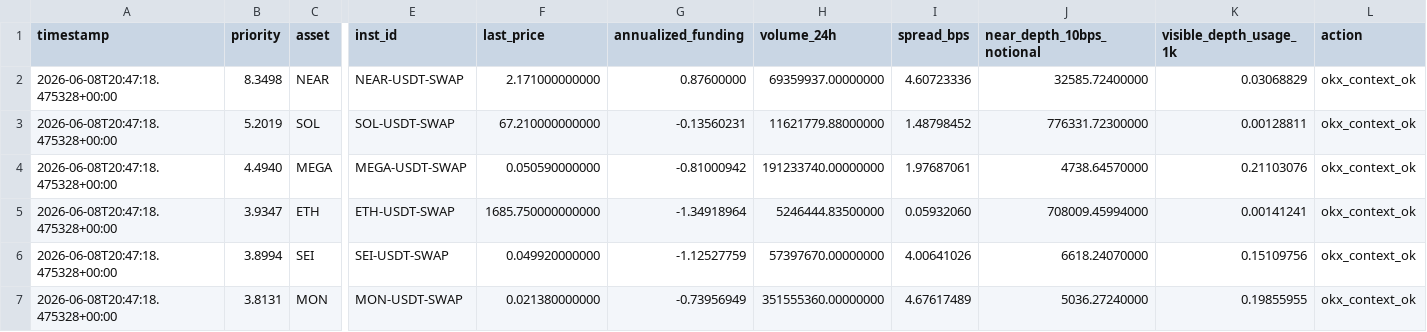
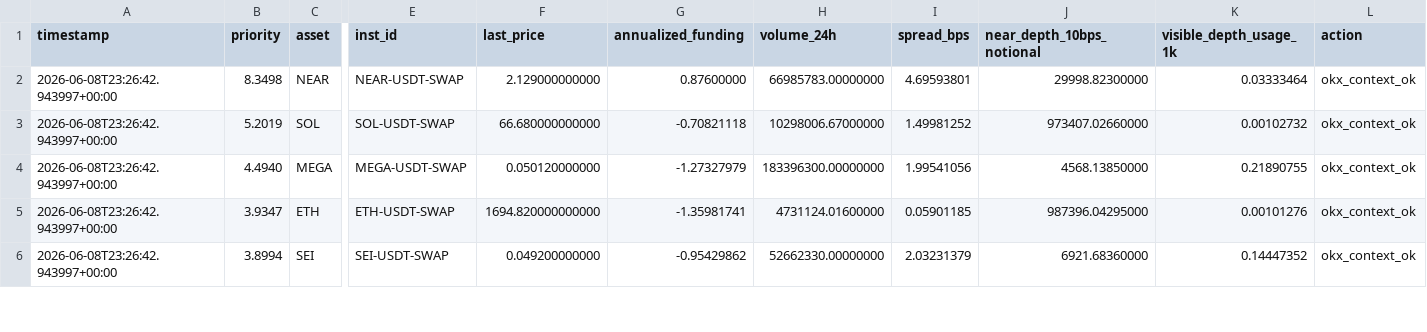
Before and after one commit to tomato414941/alpha-os, a CSV file: strategies/candidate_validation/current_followup_okx_execution_context.csv, drawn as a sheet; only a part is shown, gaps mark what is left out; removed rows and columns are numbered as before the commit, all else as after; rows hold the shown columns only; the diff covers the shown part only; the diff names each change by its address in the sheet, - before the commit and + after, or states it on an @@ line.

```diff
--- a/strategies/candidate_validation/current_followup_okx_execution_context.csv
+++ b/strategies/candidate_validation/current_followup_okx_execution_context.csv
-A2:A6 (timestamp): 2026-06-08T20:47:18.475328+00:00
+A2:A6 (timestamp): 2026-06-08T23:26:42.943997+00:00
-F2 (last_price): 2.171000000000
+F2 (last_price): 2.129000000000
-H2 (volume_24h): 69359937.00000000
+H2 (volume_24h): 66985783.00000000
-I2 (spread_bps): 4.60723336
+I2 (spread_bps): 4.69593801
-J2 (near_depth_10bps_notional): 32585.72400000
+J2 (near_depth_10bps_notional): 29998.82300000
-K2 (visible_depth_usage_1k): 0.03068829
+K2 (visible_depth_usage_1k): 0.03333464
-F3 (last_price): 67.210000000000
+F3 (last_price): 66.680000000000
-G3 (annualized_funding): -0.13560231
+G3 (annualized_funding): -0.70821118
-H3 (volume_24h): 11621779.88000000
+H3 (volume_24h): 10298006.67000000
-I3 (spread_bps): 1.48798452
+I3 (spread_bps): 1.49981252
-J3 (near_depth_10bps_notional): 776331.72300000
+J3 (near_depth_10bps_notional): 973407.02660000
-K3 (visible_depth_usage_1k): 0.00128811
+K3 (visible_depth_usage_1k): 0.00102732
-F4 (last_price): 0.050590000000
+F4 (last_price): 0.050120000000
-G4 (annualized_funding): -0.81000942
+G4 (annualized_funding): -1.27327979
-H4 (volume_24h): 191233740.00000000
+H4 (volume_24h): 183396300.00000000
-I4 (spread_bps): 1.97687061
+I4 (spread_bps): 1.99541056
-J4 (near_depth_10bps_notional): 4738.64570000
+J4 (near_depth_10bps_notional): 4568.13850000
-K4 (visible_depth_usage_1k): 0.21103076
+K4 (visible_depth_usage_1k): 0.21890755
-F5 (last_price): 1685.750000000000
+F5 (last_price): 1694.820000000000
-G5 (annualized_funding): -1.34918964
+G5 (annualized_funding): -1.35981741
-H5 (volume_24h): 5246444.83500000
+H5 (volume_24h): 4731124.01600000
-I5 (spread_bps): 0.05932060
+I5 (spread_bps): 0.05901185
-J5 (near_depth_10bps_notional): 708009.45994000
+J5 (near_depth_10bps_notional): 987396.04295000
-K5 (visible_depth_usage_1k): 0.00141241
+K5 (visible_depth_usage_1k): 0.00101276
-F6 (last_price): 0.049920000000
+F6 (last_price): 0.049200000000
-G6 (annualized_funding): -1.12527759
+G6 (annualized_funding): -0.95429862
-H6 (volume_24h): 57397670.00000000
+H6 (volume_24h): 52662330.00000000
-I6 (spread_bps): 4.00641026
+I6 (spread_bps): 2.03231379
-J6 (near_depth_10bps_notional): 6618.24070000
+J6 (near_depth_10bps_notional): 6921.68360000
-K6 (visible_depth_usage_1k): 0.15109756
+K6 (visible_depth_usage_1k): 0.14447352
-row 7: 2026-06-08T20:47:18.475328+00:00 | 3.8131 | MON | MON-USDT-SWAP | 0.021380000000 | -0.73956949 | 351555360.00000000 | 4.67617489 | 5036.27240000 | 0.19855955 | okx_context_ok
```
Also changed, not shown: 2 added rows, 1 removed row and 94 edited cells elsewhere in this file, strategies/current_broad_alpha_execution_queue.csv, 7 other files.
